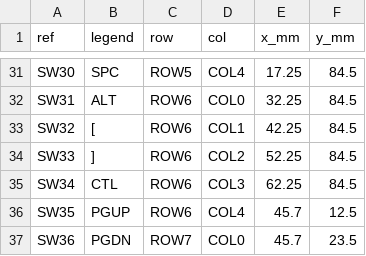
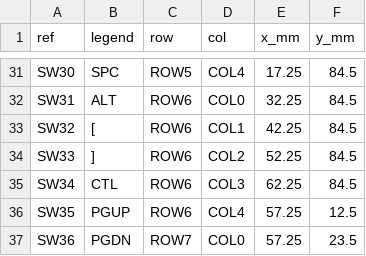
Before and after one commit to neuman/gripster, a CSV file: hardware/kicad/generated/thumbdeck_right_placement.csv, drawn as a sheet; only a part is shown, gaps mark what is left out.

```diff
--- a/hardware/kicad/generated/thumbdeck_right_placement.csv
+++ b/hardware/kicad/generated/thumbdeck_right_placement.csv
@@ -35,3 +35,3 @@ SW33,],ROW6,COL2,52.25,84.5
 SW34,CTL,ROW6,COL3,62.25,84.5
-SW35,PGUP,ROW6,COL4,45.7,12.5
-SW36,PGDN,ROW7,COL0,45.7,23.5
+SW35,PGUP,ROW6,COL4,57.25,12.5
+SW36,PGDN,ROW7,COL0,57.25,23.5
```
Also changed, not shown: 41 other files.
